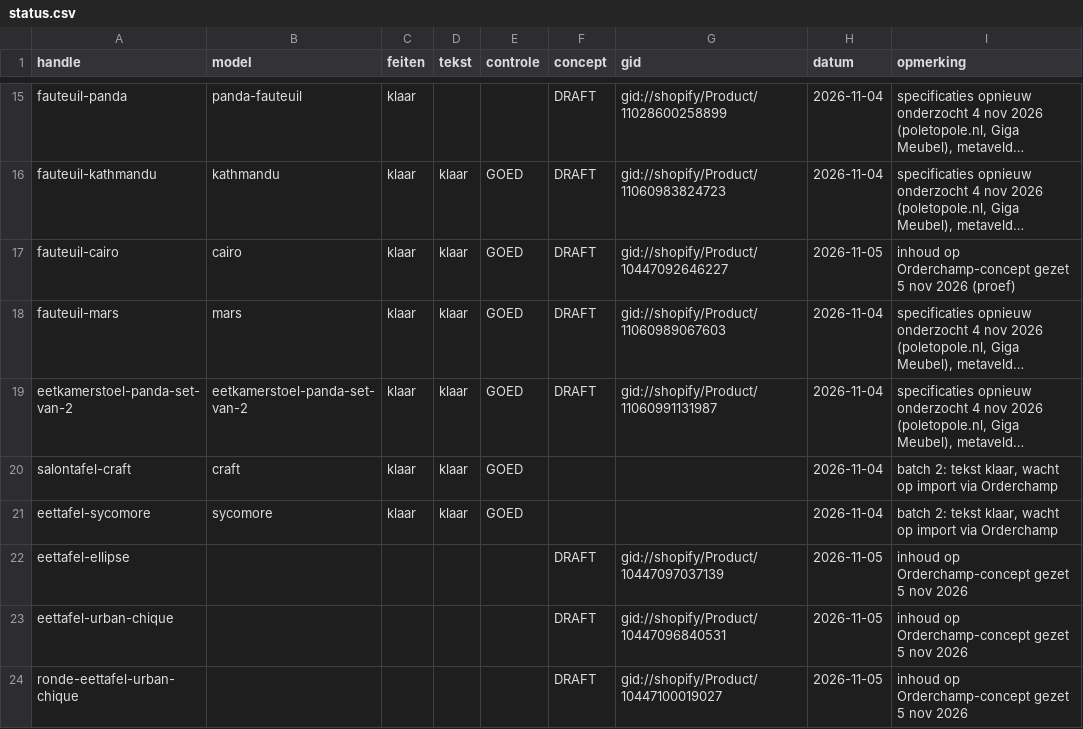
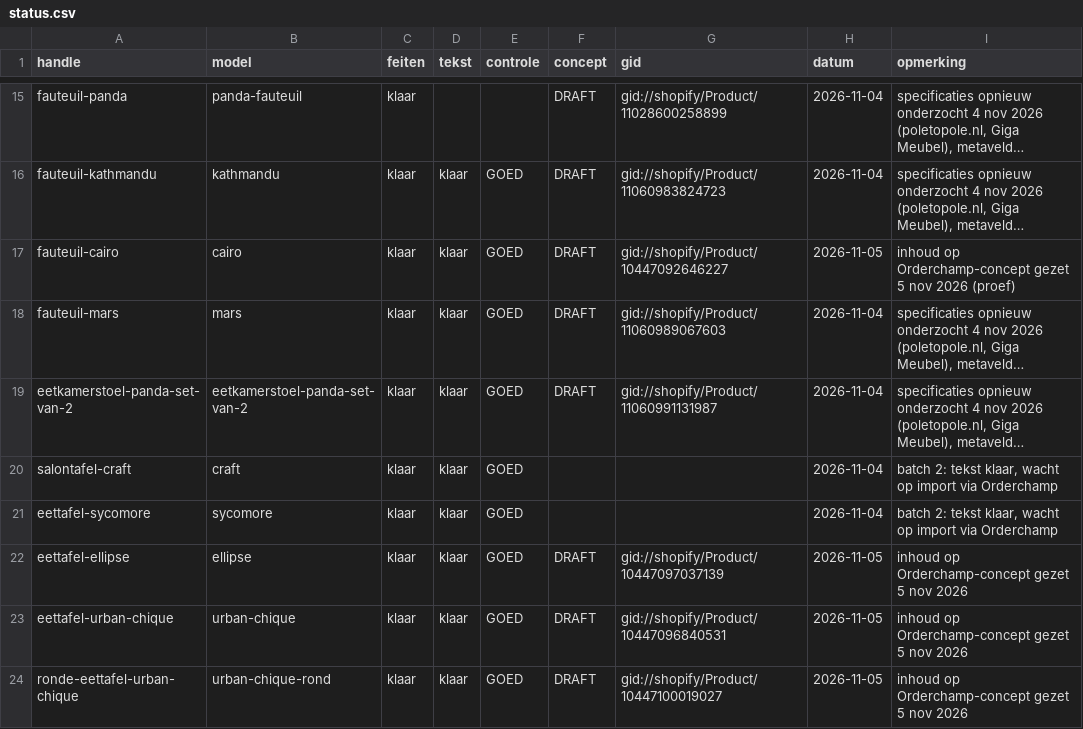
Before and after one commit to jeffreydj1996/Inhuys, a CSV file: data/status.csv, drawn as a sheet; only a part is shown, gaps mark what is left out; long unchanged cells end in ….

```diff
--- a/data/status.csv
+++ b/data/status.csv
@@ -21,4 +21,4 @@ salontafel-craft;craft;klaar;klaar;GOED;;;2026-11-04;batch 2: tekst klaar, wacht
 eettafel-sycomore;sycomore;klaar;klaar;GOED;;;2026-11-04;batch 2: tekst klaar, wacht op import via Orderchamp
-eettafel-ellipse;;;;;DRAFT;gid://shopify/Product/10447097037139;2026-11-05;inhoud op Orderchamp-concept gezet 5 nov 2026
-eettafel-urban-chique;;;;;DRAFT;gid://shopify/Product/10447096840531;2026-11-05;inhoud op Orderchamp-concept gezet 5 nov 2026
-ronde-eettafel-urban-chique;;;;;DRAFT;gid://shopify/Product/10447100019027;2026-11-05;inhoud op Orderchamp-concept gezet 5 nov 2026
+eettafel-ellipse;ellipse;klaar;klaar;GOED;DRAFT;gid://shopify/Product/10447097037139;2026-11-05;inhoud op Orderchamp-concept gezet 5 nov 2026
+eettafel-urban-chique;urban-chique;klaar;klaar;GOED;DRAFT;gid://shopify/Product/10447096840531;2026-11-05;inhoud op Orderchamp-concept gezet 5 nov 2026
+ronde-eettafel-urban-chique;urban-chique-rond;klaar;klaar;GOED;DRAFT;gid://shopify/Product/10447100019027;2026-11-05;inhoud op Orderchamp-concept gezet 5 nov 2026
```
